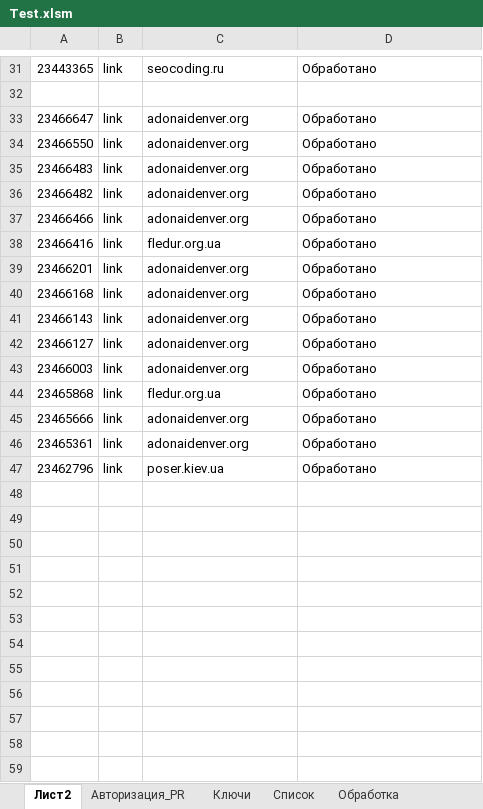
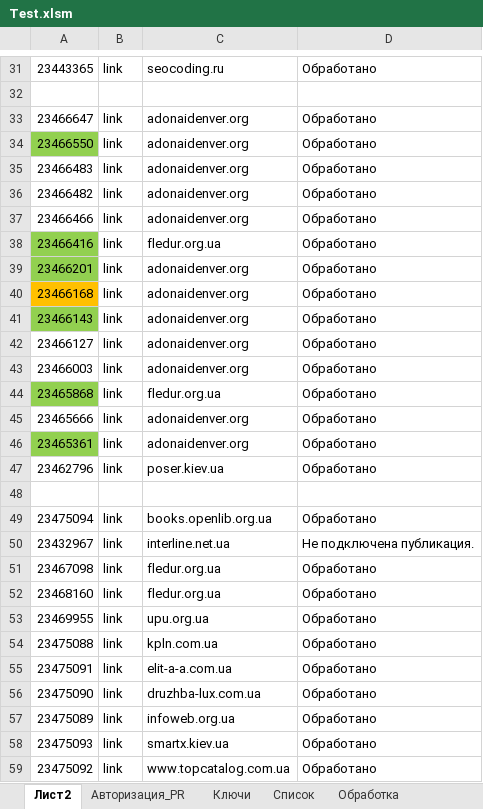
Before and after one commit to Goodron1981/MyMacros-master, an Excel workbook: Test.xlsm, sheet Лист2, drawn as a sheet; only a part is shown, gaps mark what is left out; values as stored, in another font and other column widths than the file's, no borders; the diff covers the shown part only; the diff names each change by its address in the sheet, - before the commit and + after, or states it on an @@ line.

```diff
--- a/Test.xlsm (sheet Лист2)
+++ b/Test.xlsm (sheet Лист2)
-A34 fill: none
+A34 fill: #92D050
-A38:A39 fill: none
+A38:A39 fill: #92D050
-A40 fill: none
+A40 fill: #FFC000
-A41 fill: none
+A41 fill: #92D050
-A44 fill: none
+A44 fill: #92D050
-A46 fill: none
+A46 fill: #92D050
+row 48: (empty)
+row 49: 23475094 | link | books.openlib.org.ua | Обработано
+row 50: 23432967 | link | interline.net.ua | Не подключена публикация.
+row 51: 23467098 | link | fledur.org.ua | Обработано
+row 52: 23468160 | link | fledur.org.ua | Обработано
+row 53: 23469955 | link | upu.org.ua | Обработано
+row 54: 23475088 | link | kpln.com.ua | Обработано
+row 55: 23475091 | link | elit-a-a.com.ua | Обработано
+row 56: 23475090 | link | druzhba-lux.com.ua | Обработано
+row 57: 23475089 | link | infoweb.org.ua | Обработано
+row 58: 23475093 | link | smartx.kiev.ua | Обработано
+row 59: 23475092 | link | www.topcatalog.com.ua | Обработано
```
Also changed, not shown: cell formats elsewhere in this sheet, sheet Обработка, sheet Список, sheet Ключи, sheet Авторизация_PR, charts or pictures.
